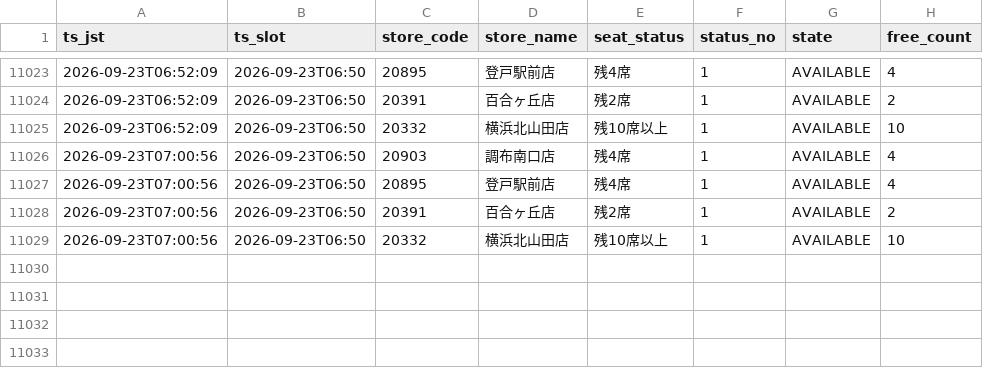
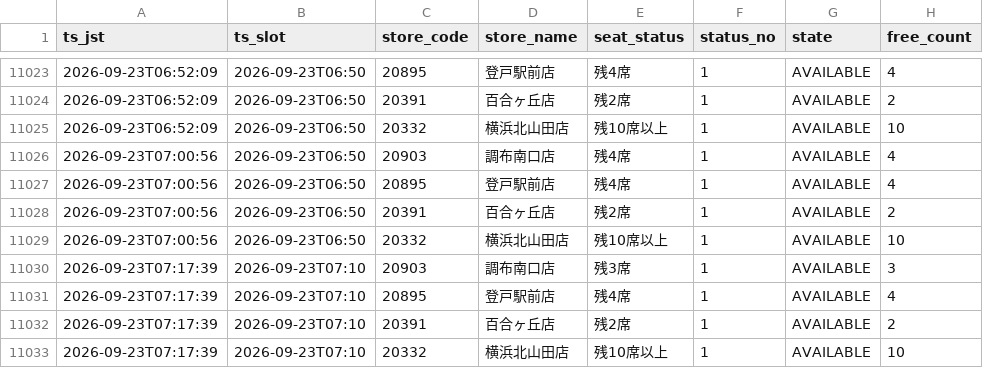
Before and after one commit to masa9231941-svg/kaikatsu-darts-notify, a CSV file: data/log/2026-09.csv, drawn as a sheet; only a part is shown, gaps mark what is left out; the diff names each change by its address in the sheet, - before the commit and + after, or states it on an @@ line.

```diff
--- a/data/log/2026-09.csv
+++ b/data/log/2026-09.csv
+row 11030: 2026-09-23T07:17:39 | 2026-09-23T07:10 | 20903 | 調布南口店 | 残3席 | 1 | AVAILABLE | 3
+row 11031: 2026-09-23T07:17:39 | 2026-09-23T07:10 | 20895 | 登戸駅前店 | 残4席 | 1 | AVAILABLE | 4
+row 11032: 2026-09-23T07:17:39 | 2026-09-23T07:10 | 20391 | 百合ヶ丘店 | 残2席 | 1 | AVAILABLE | 2
+row 11033: 2026-09-23T07:17:39 | 2026-09-23T07:10 | 20332 | 横浜北山田店 | 残10席以上 | 1 | AVAILABLE | 10
```
Also changed, not shown: 1 other file.
